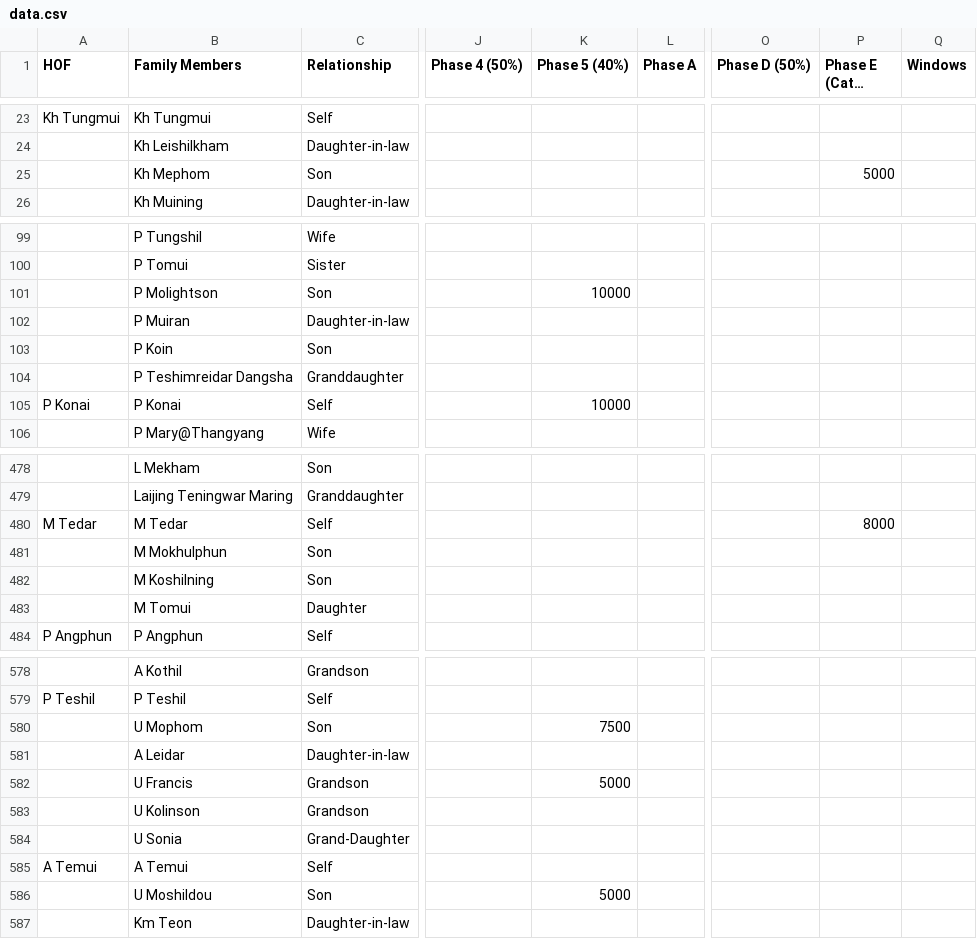
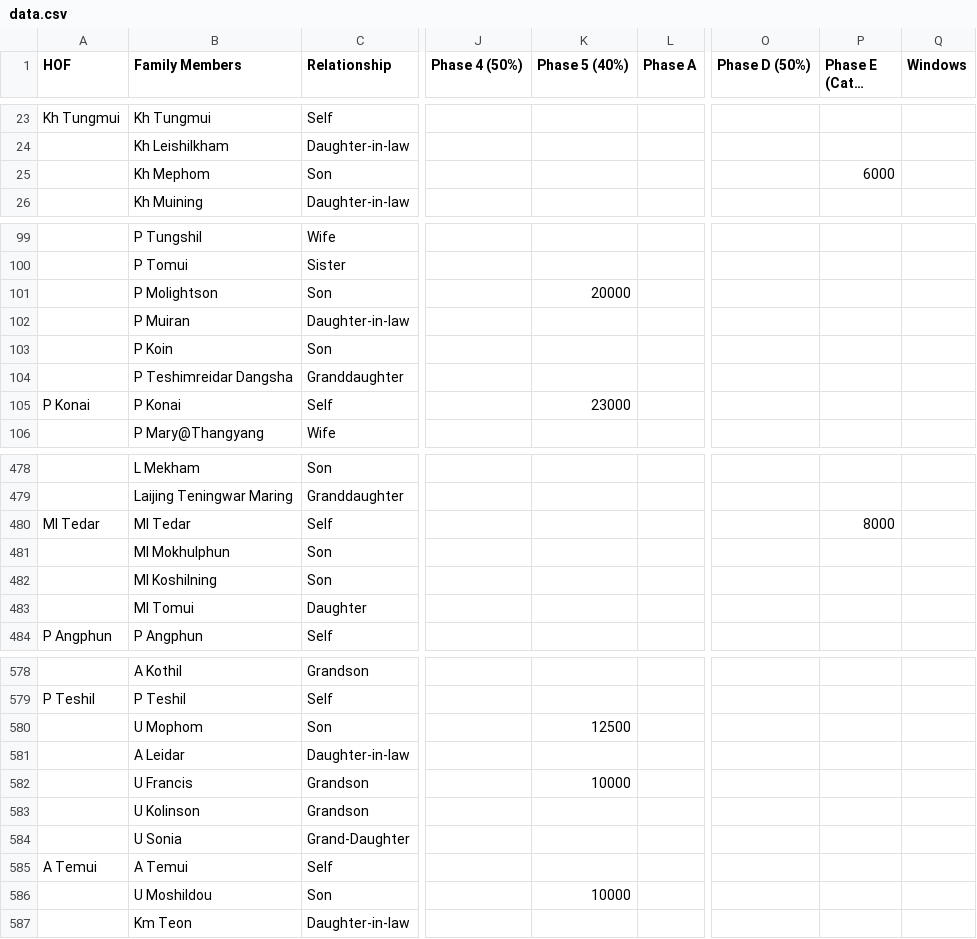
Before and after one commit to msdou7-cell/cpc_dashboardPlus, a CSV file: data.csv, drawn as a sheet; only a part is shown, gaps mark what is left out; long unchanged cells end in …; the diff covers the shown part only; the diff names each change by its address in the sheet, - before the commit and + after, or states it on an @@ line.

Commit message:
Update dashboard data and society shares

```diff
--- a/data.csv
+++ b/data.csv
-P25 (Phase E (Cate. A/B)): 5000
+P25 (Phase E (Cate. A/B)): 6000
-K101 (Phase 5 (40%)): 10000
+K101 (Phase 5 (40%)): 20000
-K105 (Phase 5 (40%)): 10000
+K105 (Phase 5 (40%)): 23000
-A480 (HOF): M Tedar
+A480 (HOF): Ml Tedar
-B480 (Family Members): M Tedar
+B480 (Family Members): Ml Tedar
-B481 (Family Members): M Mokhulphun
+B481 (Family Members): Ml Mokhulphun
-B482 (Family Members): M Koshilning
+B482 (Family Members): Ml Koshilning
-B483 (Family Members): M Tomui
+B483 (Family Members): Ml Tomui
-K580 (Phase 5 (40%)): 7500
+K580 (Phase 5 (40%)): 12500
-K582 (Phase 5 (40%)): 5000
+K582 (Phase 5 (40%)): 10000
-K586 (Phase 5 (40%)): 5000
+K586 (Phase 5 (40%)): 10000
```
Also changed, not shown: 34 edited cells elsewhere in this file, 1 other file.
